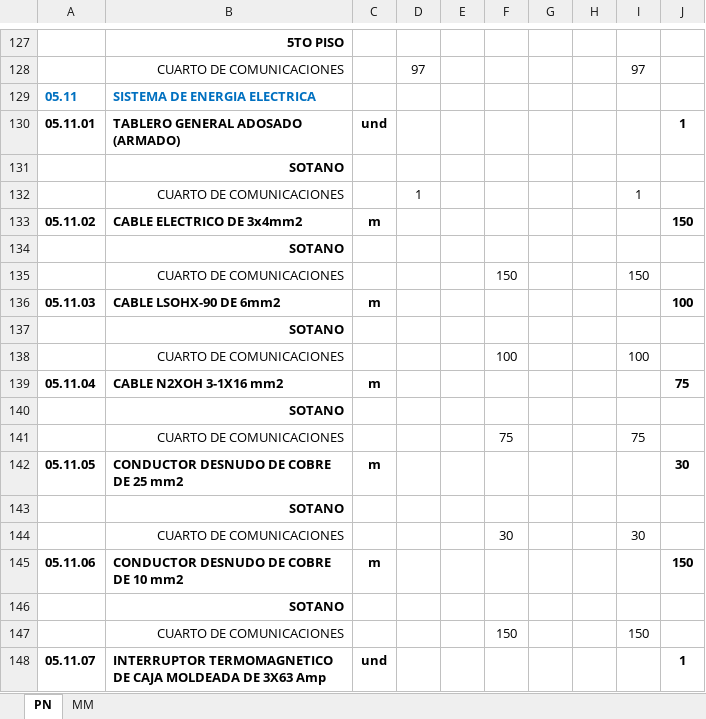
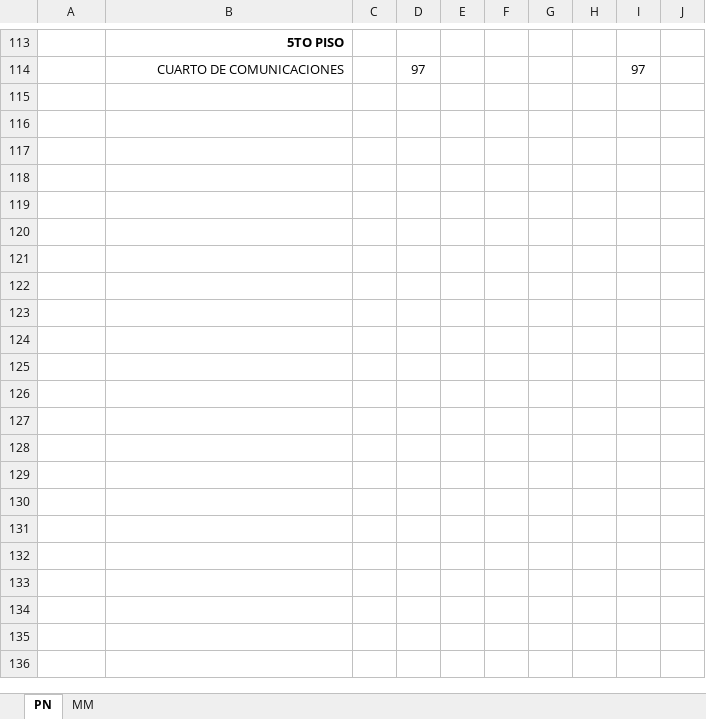
Before and after one commit to mrlivano/TIC-PALACIO, an Excel workbook: AMPLIACION 05 TIC/03. METRADOS TIC/03. PLANILLA DE METRADOS.xlsx, sheet PN, drawn as a sheet; only a part is shown, gaps mark what is left out; values as stored, in another font and other column widths than the file's, no borders; the diff covers the shown part only; the diff names each change by its address in the sheet, - before the commit and + after, or states it on an @@ line.

```diff
--- a/AMPLIACION 05 TIC/03. METRADOS TIC/03. PLANILLA DE METRADOS.xlsx (sheet PN)
+++ b/AMPLIACION 05 TIC/03. METRADOS TIC/03. PLANILLA DE METRADOS.xlsx (sheet PN)
-row 129: 05.11 | SISTEMA DE ENERGIA ELECTRICA
-row 130: 05.11.01 | TABLERO GENERAL ADOSADO (ARMADO) | und |  |  |  |  |  |  | 1
-row 131:  | SOTANO
-row 132:  | CUARTO DE COMUNICACIONES |  | 1 |  |  |  |  | 1
-row 133: 05.11.02 | CABLE ELECTRICO DE 3x4mm2 | m |  |  |  |  |  |  | 150
-row 134:  | SOTANO
-row 135:  | CUARTO DE COMUNICACIONES |  |  |  | 150 |  |  | 150
-row 136: 05.11.03 | CABLE LSOHX-90 DE 6mm2 | m |  |  |  |  |  |  | 100
-row 137:  | SOTANO
-row 138:  | CUARTO DE COMUNICACIONES |  |  |  | 100 |  |  | 100
-row 139: 05.11.04 | CABLE N2XOH 3-1X16 mm2 | m |  |  |  |  |  |  | 75
-row 140:  | SOTANO
-row 141:  | CUARTO DE COMUNICACIONES |  |  |  | 75 |  |  | 75
-row 142: 05.11.05 | CONDUCTOR DESNUDO DE COBRE DE 25 mm2 | m |  |  |  |  |  |  | 30
-row 143:  | SOTANO
-row 144:  | CUARTO DE COMUNICACIONES |  |  |  | 30 |  |  | 30
-row 145: 05.11.06 | CONDUCTOR DESNUDO DE COBRE DE 10 mm2 | m |  |  |  |  |  |  | 150
-row 146:  | SOTANO
-row 147:  | CUARTO DE COMUNICACIONES |  |  |  | 150 |  |  | 150
-row 148: 05.11.07 | INTERRUPTOR TERMOMAGNETICO DE CAJA MOLDEADA DE 3X63 Amp | und |  |  |  |  |  |  | 1
```
Also changed, not shown: 40 removed rows and 6 edited cells elsewhere in this sheet, sheet MM, formulas that keep their value.
